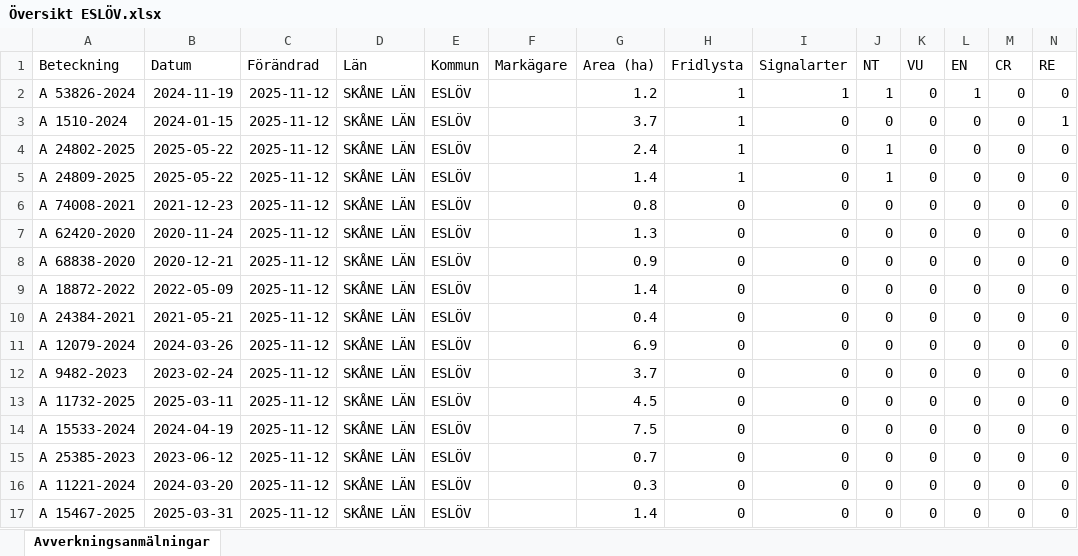
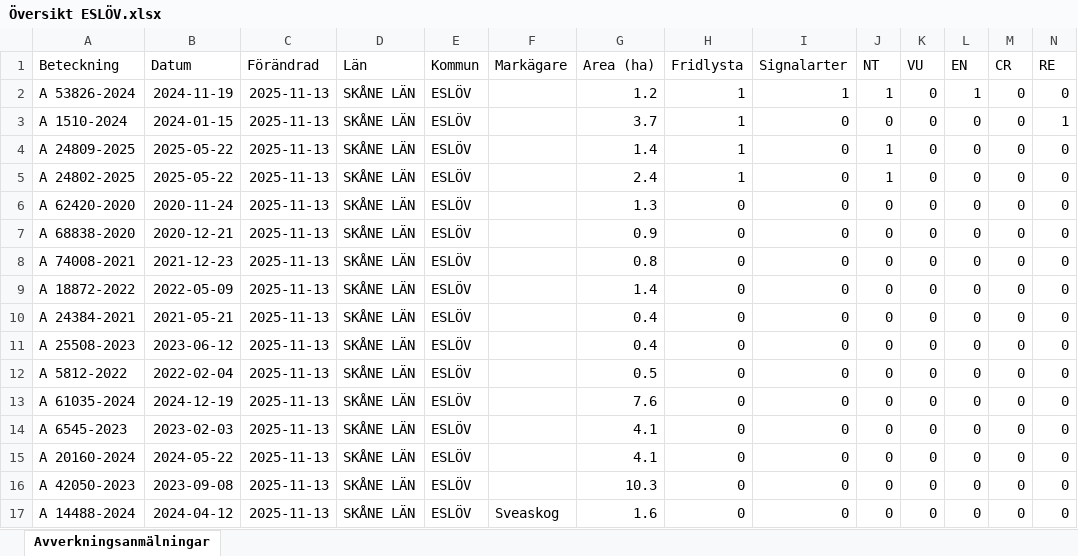
Before and after one commit to klasma/Logging_1285, an Excel workbook: Översikt ESLÖV.xlsx, sheet Avverkningsanmälningar, drawn as a sheet; only a part is shown; values as stored, in another font and other column widths than the file's, no borders; removed rows and columns are numbered as before the commit, all else as after; rows hold the shown columns only; the diff covers the shown part only; the diff names each change by its address in the sheet, - before the commit and + after, or states it on an @@ line.

```diff
--- a/Översikt ESLÖV.xlsx (sheet Avverkningsanmälningar)
+++ b/Översikt ESLÖV.xlsx (sheet Avverkningsanmälningar)
-C2:C3 (Förändrad): 2025-11-12
+C2:C3 (Förändrad): 2025-11-13
-row 4: A 24802-2025 | 2025-05-22 | 2025-11-12 | SKÅNE LÄN | ESLÖV |  | 2.4 | 1 | 0 | 1 | 0 | 0 | 0 | 0
-C4 (Förändrad): 2025-11-12
+C4 (Förändrad): 2025-11-13
-row 6: A 74008-2021 | 2021-12-23 | 2025-11-12 | SKÅNE LÄN | ESLÖV |  | 0.8 | 0 | 0 | 0 | 0 | 0 | 0 | 0
+row 5: A 24802-2025 | 2025-05-22 | 2025-11-13 | SKÅNE LÄN | ESLÖV |  | 2.4 | 1 | 0 | 1 | 0 | 0 | 0 | 0
-C6:C7 (Förändrad): 2025-11-12
+C6:C7 (Förändrad): 2025-11-13
+row 8: A 74008-2021 | 2021-12-23 | 2025-11-13 | SKÅNE LÄN | ESLÖV |  | 0.8 | 0 | 0 | 0 | 0 | 0 | 0 | 0
-C9:C17 (Förändrad): 2025-11-12
+C9:C17 (Förändrad): 2025-11-13
-A11 (Beteckning): A 12079-2024
+A11 (Beteckning): A 25508-2023
-B11 (Datum): 2024-03-26
+B11 (Datum): 2023-06-12
-G11 (Area (ha)): 6.9
+G11 (Area (ha)): 0.4
-A12 (Beteckning): A 9482-2023
+A12 (Beteckning): A 5812-2022
-B12 (Datum): 2023-02-24
+B12 (Datum): 2022-02-04
-G12 (Area (ha)): 3.7
+G12 (Area (ha)): 0.5
-A13 (Beteckning): A 11732-2025
+A13 (Beteckning): A 61035-2024
-B13 (Datum): 2025-03-11
+B13 (Datum): 2024-12-19
-G13 (Area (ha)): 4.5
+G13 (Area (ha)): 7.6
-A14 (Beteckning): A 15533-2024
+A14 (Beteckning): A 6545-2023
-B14 (Datum): 2024-04-19
+B14 (Datum): 2023-02-03
-G14 (Area (ha)): 7.5
+G14 (Area (ha)): 4.1
-A15 (Beteckning): A 25385-2023
+A15 (Beteckning): A 20160-2024
-B15 (Datum): 2023-06-12
+B15 (Datum): 2024-05-22
-G15 (Area (ha)): 0.7
+G15 (Area (ha)): 4.1
-A16 (Beteckning): A 11221-2024
+A16 (Beteckning): A 42050-2023
-B16 (Datum): 2024-03-20
+B16 (Datum): 2023-09-08
-G16 (Area (ha)): 0.3
+G16 (Area (ha)): 10.3
-A17 (Beteckning): A 15467-2025
+A17 (Beteckning): A 14488-2024
-B17 (Datum): 2025-03-31
+B17 (Datum): 2024-04-12
-F17 (Markägare): (empty)
+F17 (Markägare): Sveaskog
-G17 (Area (ha)): 1.4
+G17 (Area (ha)): 1.6
```
Also changed, not shown: 10 added rows, 10 removed rows and 126 edited cells elsewhere in this sheet, artfynd/A 1510-2024 artfynd.xlsx, artfynd/A 24802-2025 artfynd.xlsx, 22 other files.
